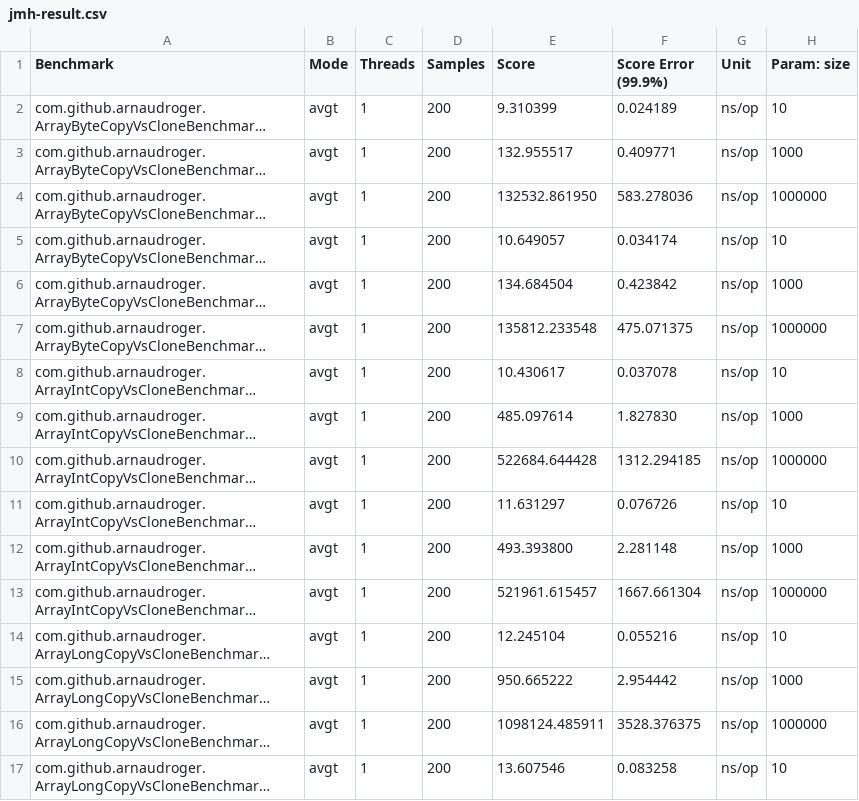
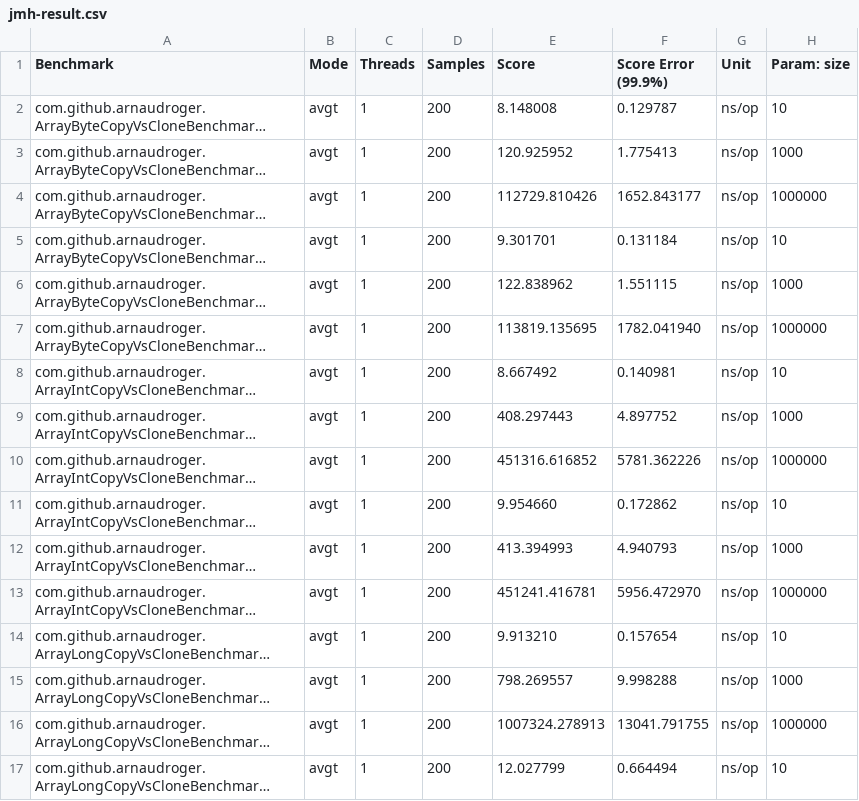
Before and after one commit to arnaudroger/blog_samples, a CSV file: 03_clonevscopy/jmh-result.csv, drawn as a sheet; only a part is shown; long unchanged cells end in …; the diff covers the shown part only; the diff names each change by its address in the sheet, - before the commit and + after, or states it on an @@ line.

Commit message:
update

```diff
--- a/03_clonevscopy/jmh-result.csv
+++ b/03_clonevscopy/jmh-result.csv
-E2 (Score): 9.310399
+E2 (Score): 8.148008
-F2 (Score Error (99.9%)): 0.024189
+F2 (Score Error (99.9%)): 0.129787
-E3 (Score): 132.955517
+E3 (Score): 120.925952
-F3 (Score Error (99.9%)): 0.409771
+F3 (Score Error (99.9%)): 1.775413
-E4 (Score): 132532.861950
+E4 (Score): 112729.810426
-F4 (Score Error (99.9%)): 583.278036
+F4 (Score Error (99.9%)): 1652.843177
-E5 (Score): 10.649057
+E5 (Score): 9.301701
-F5 (Score Error (99.9%)): 0.034174
+F5 (Score Error (99.9%)): 0.131184
-E6 (Score): 134.684504
+E6 (Score): 122.838962
-F6 (Score Error (99.9%)): 0.423842
+F6 (Score Error (99.9%)): 1.551115
-E7 (Score): 135812.233548
+E7 (Score): 113819.135695
-F7 (Score Error (99.9%)): 475.071375
+F7 (Score Error (99.9%)): 1782.041940
-E8 (Score): 10.430617
+E8 (Score): 8.667492
-F8 (Score Error (99.9%)): 0.037078
+F8 (Score Error (99.9%)): 0.140981
-E9 (Score): 485.097614
+E9 (Score): 408.297443
-F9 (Score Error (99.9%)): 1.827830
+F9 (Score Error (99.9%)): 4.897752
-E10 (Score): 522684.644428
+E10 (Score): 451316.616852
-F10 (Score Error (99.9%)): 1312.294185
+F10 (Score Error (99.9%)): 5781.362226
-E11 (Score): 11.631297
+E11 (Score): 9.954660
-F11 (Score Error (99.9%)): 0.076726
+F11 (Score Error (99.9%)): 0.172862
-E12 (Score): 493.393800
+E12 (Score): 413.394993
-F12 (Score Error (99.9%)): 2.281148
+F12 (Score Error (99.9%)): 4.940793
-E13 (Score): 521961.615457
+E13 (Score): 451241.416781
-F13 (Score Error (99.9%)): 1667.661304
+F13 (Score Error (99.9%)): 5956.472970
-E14 (Score): 12.245104
+E14 (Score): 9.913210
-F14 (Score Error (99.9%)): 0.055216
+F14 (Score Error (99.9%)): 0.157654
-E15 (Score): 950.665222
+E15 (Score): 798.269557
-F15 (Score Error (99.9%)): 2.954442
+F15 (Score Error (99.9%)): 9.998288
-E16 (Score): 1098124.485911
+E16 (Score): 1007324.278913
-F16 (Score Error (99.9%)): 3528.376375
+F16 (Score Error (99.9%)): 13041.791755
-E17 (Score): 13.607546
+E17 (Score): 12.027799
-F17 (Score Error (99.9%)): 0.083258
+F17 (Score Error (99.9%)): 0.664494
```
Also changed, not shown: 36 edited cells elsewhere in this file.
